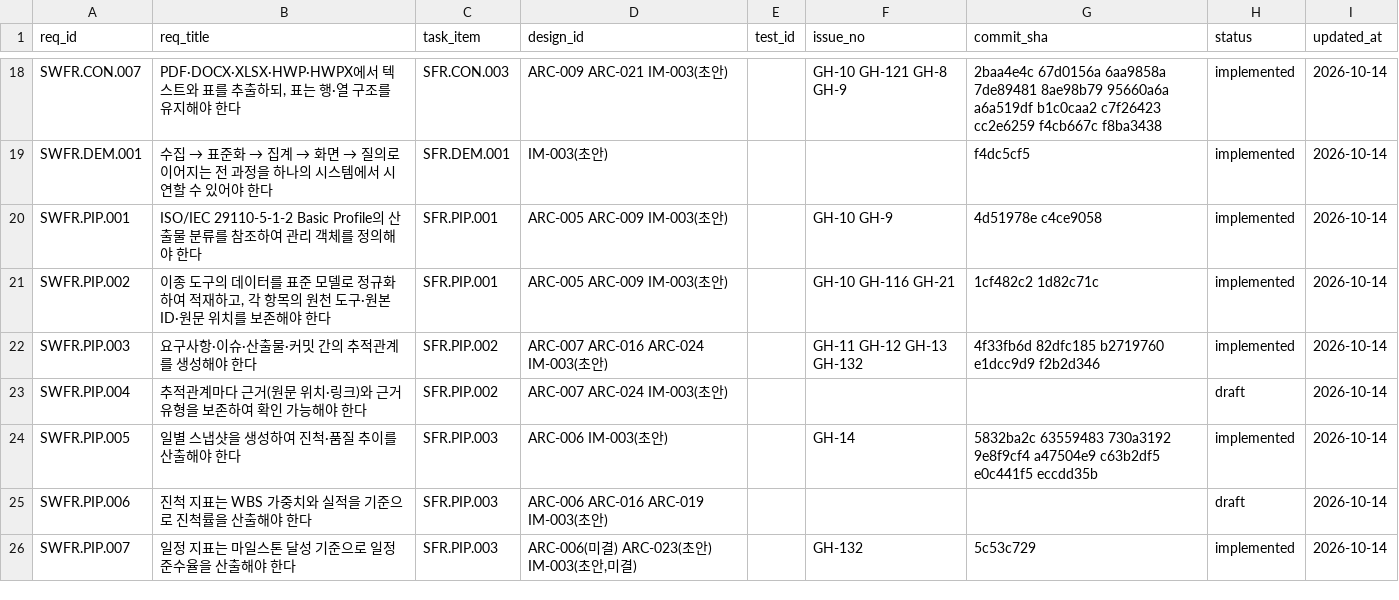
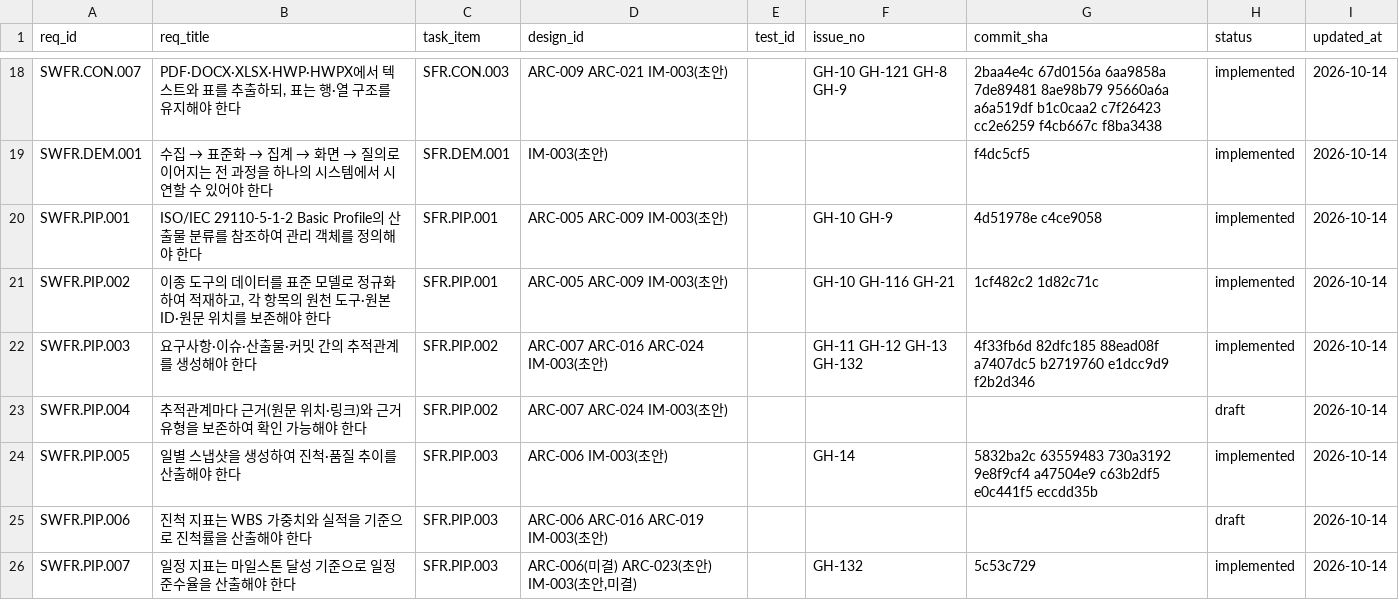
Before and after one commit to jypark-user/axlink, a CSV file: docs/traceability.csv, drawn as a sheet; only a part is shown, gaps mark what is left out; the diff covers the shown part only.

```diff
--- a/docs/traceability.csv
+++ b/docs/traceability.csv
@@ -21,3 +21,3 @@ SWFR.PIP.001,ISO/IEC 29110-5-1-2 Basic Profile의 산출물 분류를 참조하
 SWFR.PIP.002,"이종 도구의 데이터를 표준 모델로 정규화하여 적재하고, 각 항목의 원천 도구·원본 ID·원문 위치를 보존해야 한다",SFR.PIP.001,ARC-005 ARC-009 IM-003(초안),,GH-10 GH-116 GH-21,1cf482c2 1d82c71c,implemented,2026-10-14
-SWFR.PIP.003,요구사항·이슈·산출물·커밋 간의 추적관계를 생성해야 한다,SFR.PIP.002,ARC-007 ARC-016 ARC-024 IM-003(초안),,GH-11 GH-12 GH-13 GH-132,4f33fb6d 82dfc185 b2719760 e1dcc9d9 f2b2d346,implemented,2026-10-14
+SWFR.PIP.003,요구사항·이슈·산출물·커밋 간의 추적관계를 생성해야 한다,SFR.PIP.002,ARC-007 ARC-016 ARC-024 IM-003(초안),,GH-11 GH-12 GH-13 GH-132,4f33fb6d 82dfc185 88ead08f a7407dc5 b2719760 e1dcc9d9 f2b2d346,implemented,2026-10-14
 SWFR.PIP.004,추적관계마다 근거(원문 위치·링크)와 근거 유형을 보존하여 확인 가능해야 한다,SFR.PIP.002,ARC-007 ARC-024 IM-003(초안),,,,draft,2026-10-14
```
Also changed, not shown: 9 edited cells elsewhere in this file.
